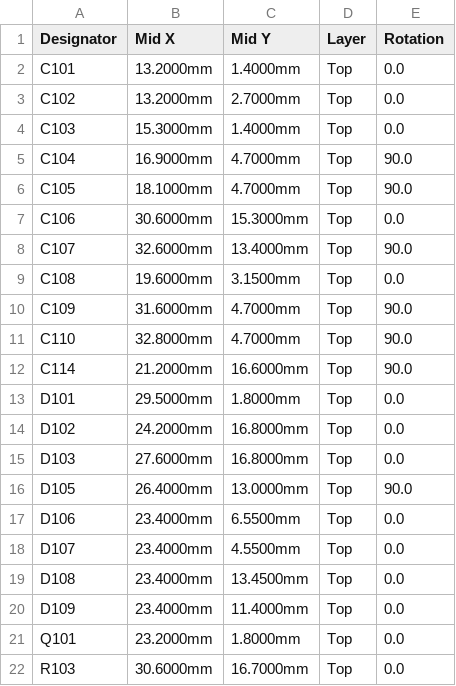
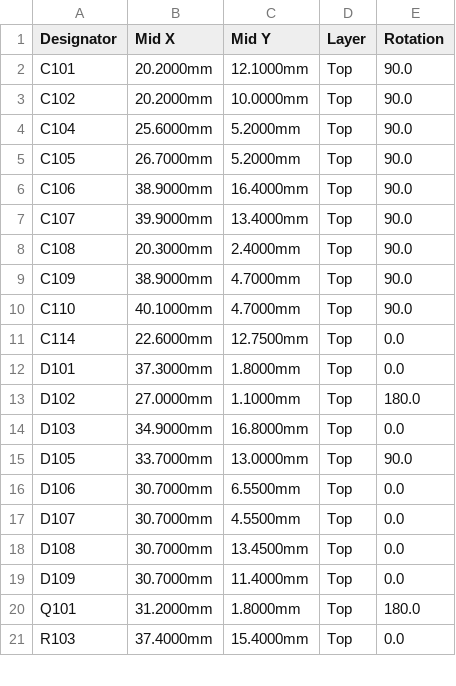
Before and after one commit to silverajat/lift-tracker, a CSV file: hardware/pod-v2/release/liftpod_v2_revA/assembly/liftpod_v2_CPL_JLCPCB.csv, drawn as a sheet; only a part is shown; the diff covers the shown part only.

Commit message:
pod-v2 rev A: Ebyte E73 board, routed (DRC 0 errors, 0 unconnected, parity OK) + release files

```diff
--- a/hardware/pod-v2/release/liftpod_v2_revA/assembly/liftpod_v2_CPL_JLCPCB.csv
+++ b/hardware/pod-v2/release/liftpod_v2_revA/assembly/liftpod_v2_CPL_JLCPCB.csv
@@ -1,22 +1,21 @@
 Designator,Mid X,Mid Y,Layer,Rotation
-C101,13.2000mm,1.4000mm,Top,0.0
-C102,13.2000mm,2.7000mm,Top,0.0
-C103,15.3000mm,1.4000mm,Top,0.0
-C104,16.9000mm,4.7000mm,Top,90.0
-C105,18.1000mm,4.7000mm,Top,90.0
-C106,30.6000mm,15.3000mm,Top,0.0
-C107,32.6000mm,13.4000mm,Top,90.0
-C108,19.6000mm,3.1500mm,Top,0.0
-C109,31.6000mm,4.7000mm,Top,90.0
-C110,32.8000mm,4.7000mm,Top,90.0
-C114,21.2000mm,16.6000mm,Top,90.0
-D101,29.5000mm,1.8000mm,Top,0.0
-D102,24.2000mm,16.8000mm,Top,0.0
-D103,27.6000mm,16.8000mm,Top,0.0
-D105,26.4000mm,13.0000mm,Top,90.0
-D106,23.4000mm,6.5500mm,Top,0.0
-D107,23.4000mm,4.5500mm,Top,0.0
-D108,23.4000mm,13.4500mm,Top,0.0
-D109,23.4000mm,11.4000mm,Top,0.0
-Q101,23.2000mm,1.8000mm,Top,0.0
-R103,30.6000mm,16.7000mm,Top,0.0
+C101,20.2000mm,12.1000mm,Top,90.0
+C102,20.2000mm,10.0000mm,Top,90.0
+C104,25.6000mm,5.2000mm,Top,90.0
+C105,26.7000mm,5.2000mm,Top,90.0
+C106,38.9000mm,16.4000mm,Top,90.0
+C107,39.9000mm,13.4000mm,Top,90.0
+C108,20.3000mm,2.4000mm,Top,90.0
+C109,38.9000mm,4.7000mm,Top,90.0
+C110,40.1000mm,4.7000mm,Top,90.0
+C114,22.6000mm,12.7500mm,Top,0.0
+D101,37.3000mm,1.8000mm,Top,0.0
+D102,27.0000mm,1.1000mm,Top,180.0
+D103,34.9000mm,16.8000mm,Top,0.0
+D105,33.7000mm,13.0000mm,Top,90.0
+D106,30.7000mm,6.5500mm,Top,0.0
+D107,30.7000mm,4.5500mm,Top,0.0
+D108,30.7000mm,13.4500mm,Top,0.0
+D109,30.7000mm,11.4000mm,Top,0.0
+Q101,31.2000mm,1.8000mm,Top,180.0
+R103,37.4000mm,15.4000mm,Top,0.0
```
Also changed, not shown: 2 added rows and 24 edited cells elsewhere in this file, hardware/pod-v2/release/liftpod_v2_revA/assembly/liftpod_v2_BOM_JLCPCB.csv, 39 other files.
